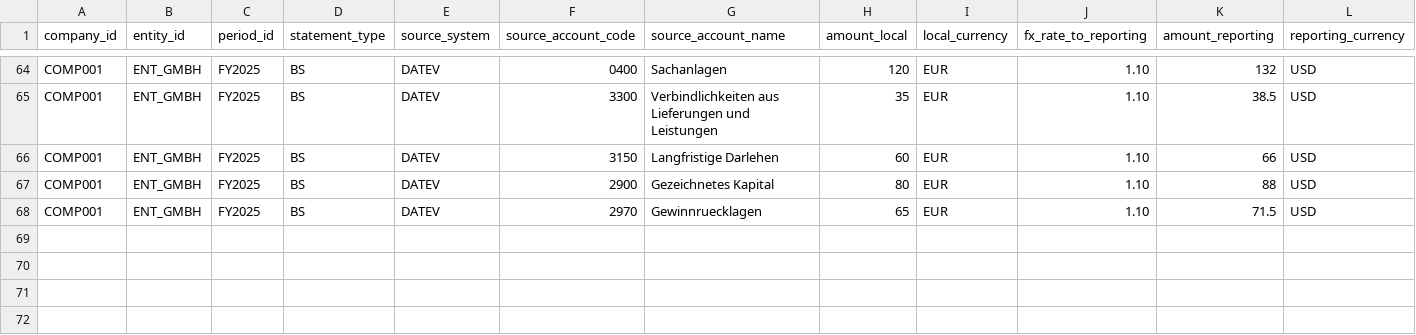
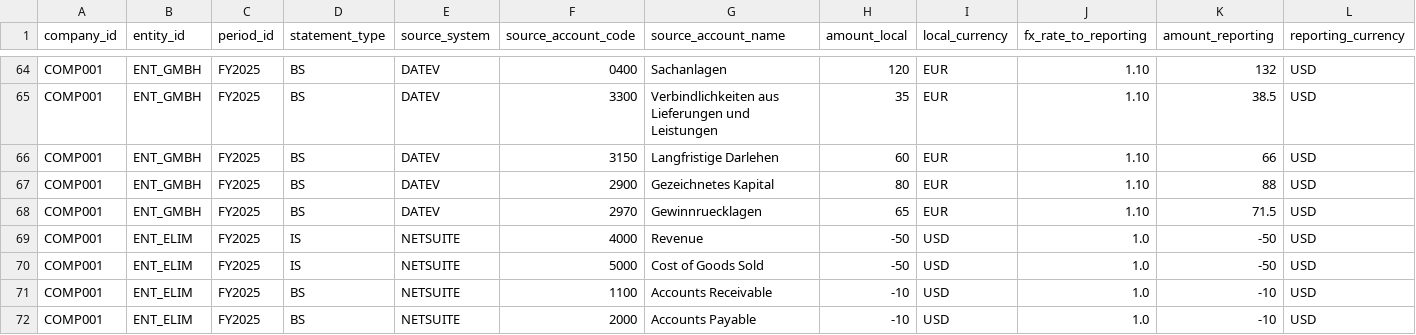
Before and after one commit to jessiesfaith/Finance-ML, a CSV file: data/client_fs/client_fs_raw.csv, drawn as a sheet; only a part is shown, gaps mark what is left out; rows hold the shown columns only; the diff names each change by its address in the sheet, - before the commit and + after, or states it on an @@ line.

```diff
--- a/data/client_fs/client_fs_raw.csv
+++ b/data/client_fs/client_fs_raw.csv
+row 69: COMP001 | ENT_ELIM | FY2025 | IS | NETSUITE | 4000 | Revenue | -50 | USD | 1.0 | -50 | USD
+row 70: COMP001 | ENT_ELIM | FY2025 | IS | NETSUITE | 5000 | Cost of Goods Sold | -50 | USD | 1.0 | -50 | USD
+row 71: COMP001 | ENT_ELIM | FY2025 | BS | NETSUITE | 1100 | Accounts Receivable | -10 | USD | 1.0 | -10 | USD
+row 72: COMP001 | ENT_ELIM | FY2025 | BS | NETSUITE | 2000 | Accounts Payable | -10 | USD | 1.0 | -10 | USD
```
Also changed, not shown: data/client_fs/client_fs_normalized.csv, 15 other files.
